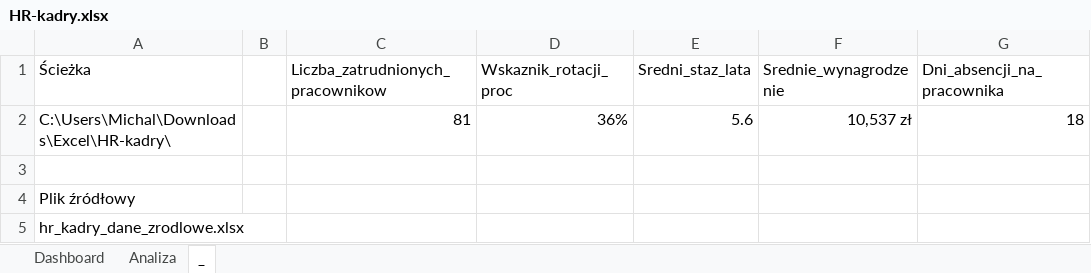
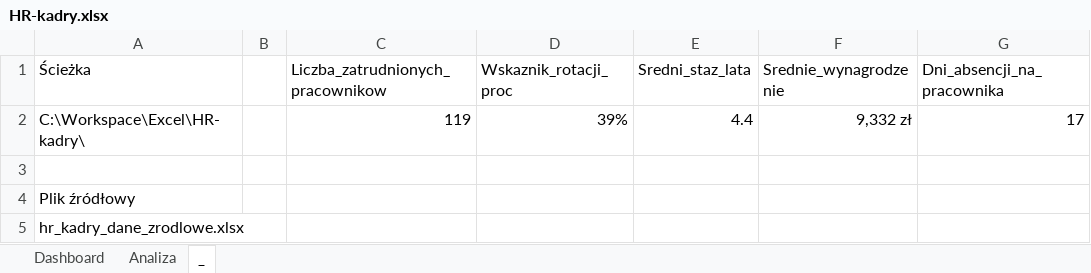
Before and after one commit to MkDevX/Excel, an Excel workbook: HR-kadry/HR-kadry.xlsx, sheet _, drawn as a sheet; values as stored, in another font and other column widths than the file's, no borders; table styles not drawn; removed rows and columns are numbered as before the commit, all else as after; the diff names each change by its address in the sheet, - before the commit and + after, or states it on an @@ line.

```diff
--- a/HR-kadry/HR-kadry.xlsx (sheet _)
+++ b/HR-kadry/HR-kadry.xlsx (sheet _)
-row 2: C:\Users\Michal\Downloads\Excel\HR-kadry\ |  | 81 | 36% | 5.6 | 10,537 zł | 18
+row 2: C:\Workspace\Excel\HR-kadry\ |  | 119 | 39% | 4.4 | 9,332 zł | 17
```
Also changed, not shown: sheet Analiza, charts or pictures, HR-kadry/hr_kadry_dane_zrodlowe.xlsx, 2 other files.
